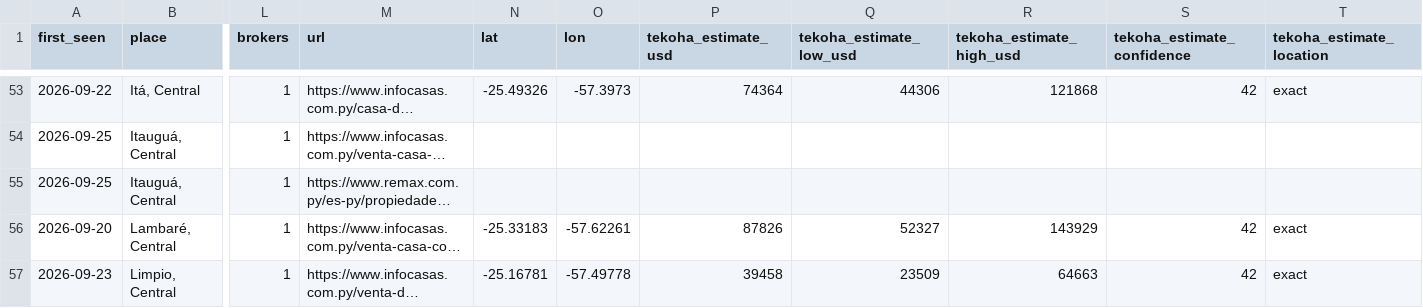
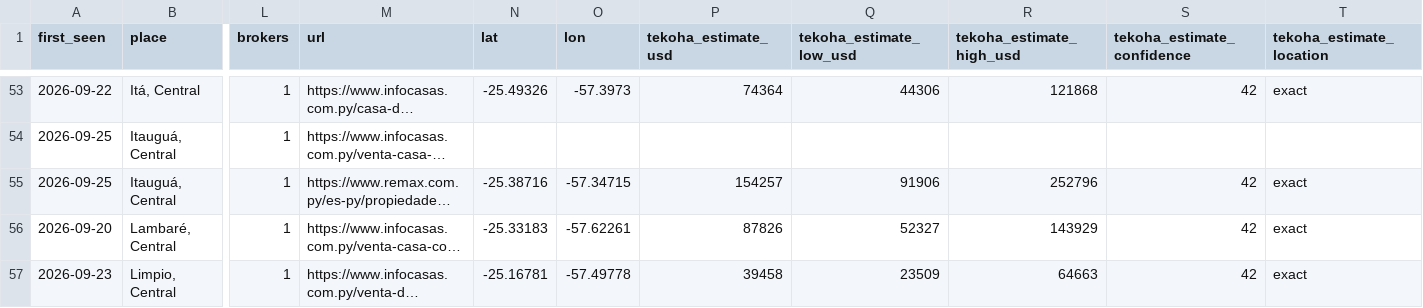
Before and after one commit to ddvanlith/tekoha-daily, a CSV file: dashboard/data/asking_new_7d.csv, drawn as a sheet; only a part is shown, gaps mark what is left out; long unchanged cells end in …; the diff names each change by its address in the sheet, - before the commit and + after, or states it on an @@ line.

```diff
--- a/dashboard/data/asking_new_7d.csv
+++ b/dashboard/data/asking_new_7d.csv
-N55 (lat): (empty)
+N55 (lat): -25.38716
-O55 (lon): (empty)
+O55 (lon): -57.34715
-P55 (tekoha_estimate_usd): (empty)
+P55 (tekoha_estimate_usd): 154257
-Q55 (tekoha_estimate_low_usd): (empty)
+Q55 (tekoha_estimate_low_usd): 91906
-R55 (tekoha_estimate_high_usd): (empty)
+R55 (tekoha_estimate_high_usd): 252796
-S55 (tekoha_estimate_confidence): (empty)
+S55 (tekoha_estimate_confidence): 42
-T55 (tekoha_estimate_location): (empty)
+T55 (tekoha_estimate_location): exact
```
Also changed, not shown: dashboard/data/asking_cuts_7d.csv, dashboard/data/asking_flow_daily.csv, 14 other files.
